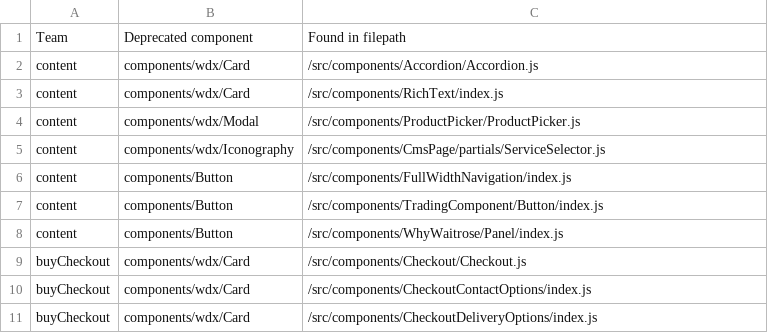
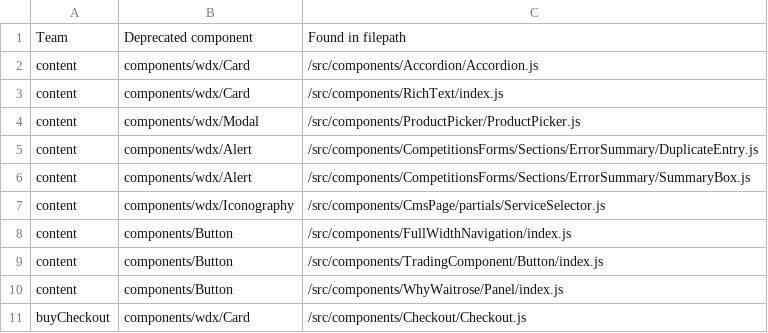
Before and after one commit to poshaughnessy/ingredients-report, a CSV file: output/deprecated-by-team.csv, drawn as a sheet; only a part is shown; the shorter side is filled out with more unchanged rows; the diff names each change by its address in the sheet, - before the commit and + after, or states it on an @@ line.

```diff
--- a/output/deprecated-by-team.csv
+++ b/output/deprecated-by-team.csv
+row 5: content | components/wdx/Alert | /src/components/CompetitionsForms/Sections/ErrorSummary/DuplicateEntry.js
+row 6: content | components/wdx/Alert | /src/components/CompetitionsForms/Sections/ErrorSummary/SummaryBox.js
```
Also changed, not shown: output/priority-deprecated-by-team.csv, 3 other files.
